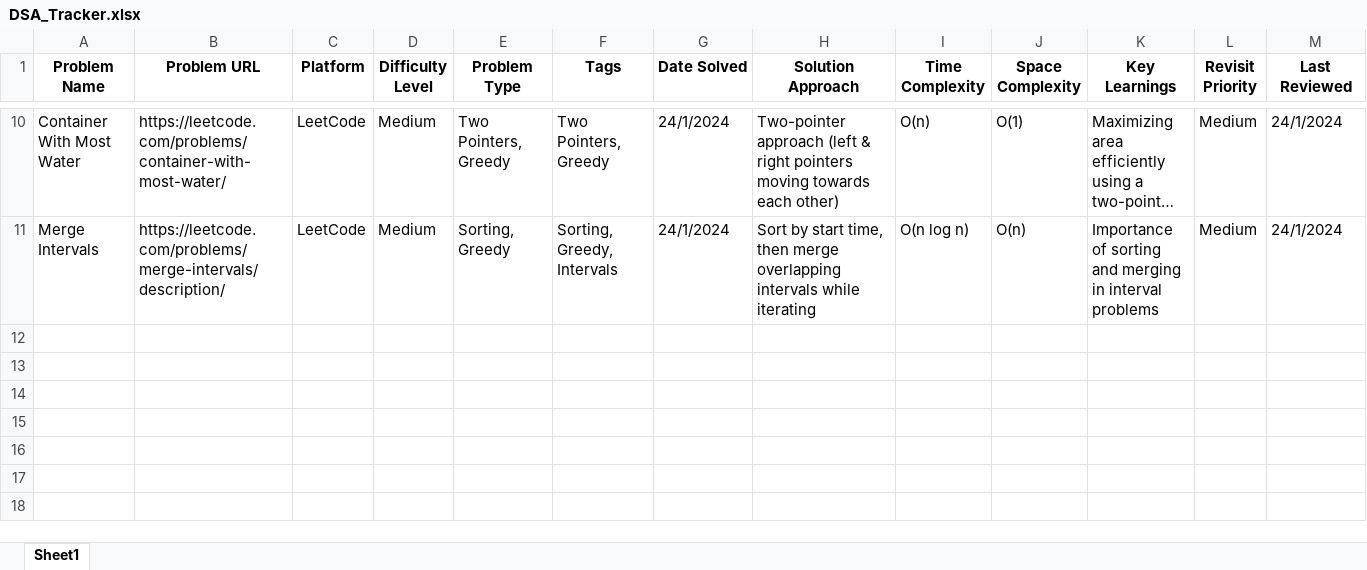
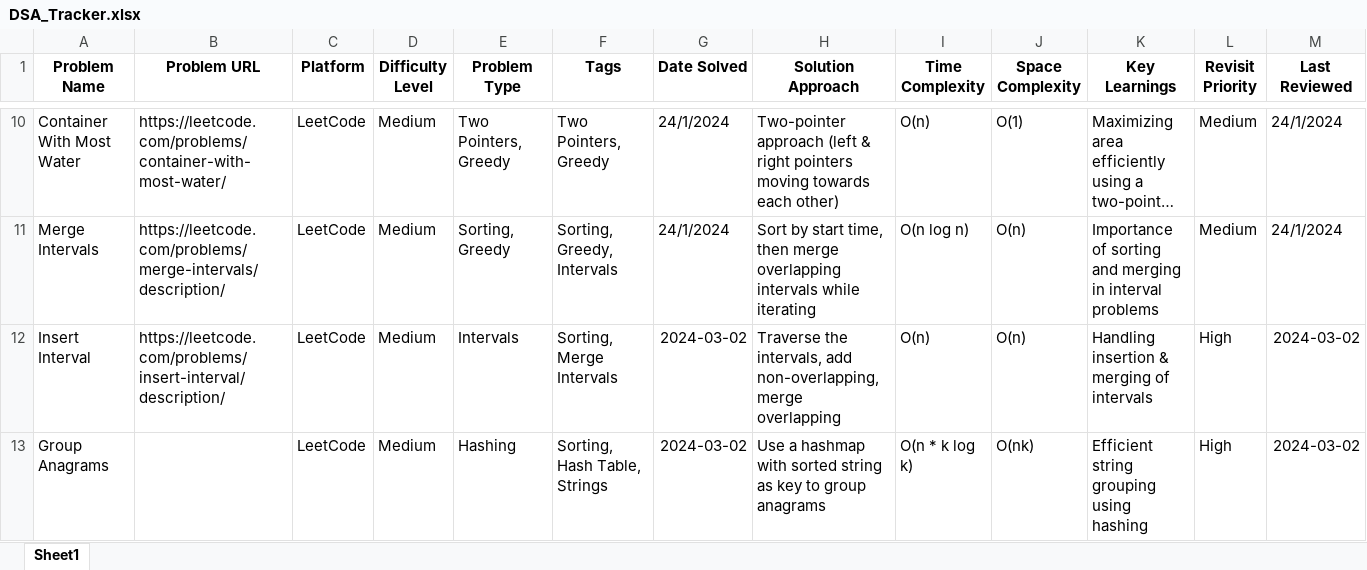
Before and after one commit to Hero4440/DSA, an Excel workbook: excel/DSA_Tracker.xlsx, sheet Sheet1, drawn as a sheet; only a part is shown, gaps mark what is left out; long unchanged cells end in …; values as stored, in another font and other column widths than the file's, no borders; rows hold the shown columns only; the diff names each change by its address in the sheet, - before the commit and + after, or states it on an @@ line.

```diff
--- a/excel/DSA_Tracker.xlsx (sheet Sheet1)
+++ b/excel/DSA_Tracker.xlsx (sheet Sheet1)
+row 12: Insert Interval | https://leetcode.com/problems/insert-interval/description/ | LeetCode | Medium | Intervals | Sorting, Merge Intervals | 2024-03-02 | Traverse the intervals, add non-overlapping, merge overlapping | O(n) | O(n) | Handling insertion & merging of intervals | High | 2024-03-02
+row 13: Group Anagrams |  | LeetCode | Medium | Hashing | Sorting, Hash Table, Strings | 2024-03-02 | Use a hashmap with sorted string as key to group anagrams | O(n * k log k) | O(nk) | Efficient string grouping using hashing | High | 2024-03-02
```
Also changed, not shown: 17 other files.
